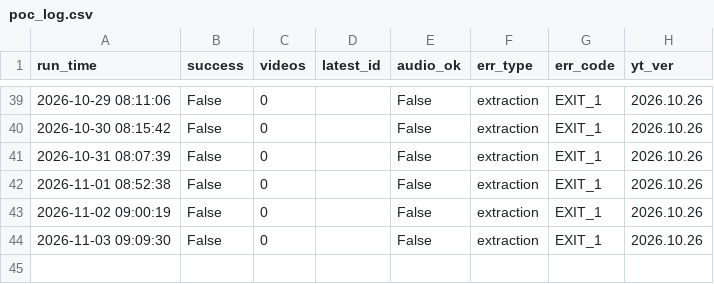
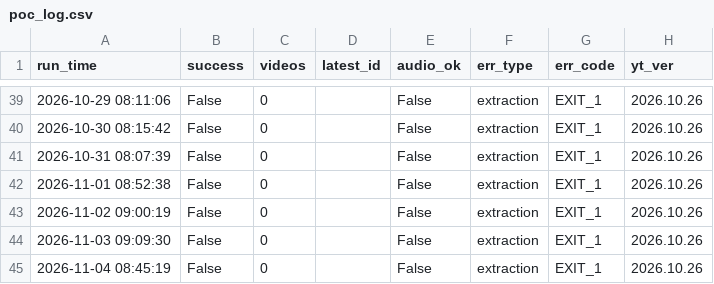
Before and after one commit to canenelec-cloud/douyin-source-adapter-poc, a CSV file: logs/poc_log.csv, drawn as a sheet; only a part is shown, gaps mark what is left out; the diff names each change by its address in the sheet, - before the commit and + after, or states it on an @@ line.

```diff
--- a/logs/poc_log.csv
+++ b/logs/poc_log.csv
+row 45: 2026-11-04 08:45:19 | False | 0 |  | False | extraction | EXIT_1 | 2026.10.26
```
